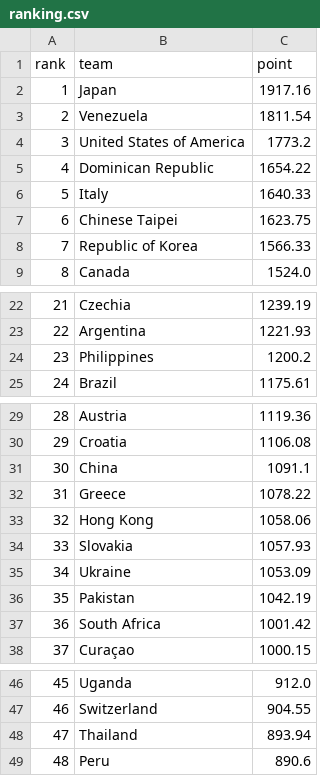
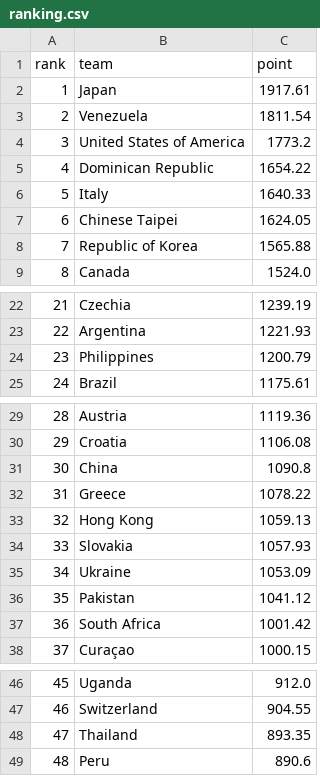
Before and after one commit to cafei-n/baseball_world, a CSV file: data/ranking.csv, drawn as a sheet; only a part is shown, gaps mark what is left out.

```diff
--- a/data/ranking.csv
+++ b/data/ranking.csv
@@ -1,3 +1,3 @@
 rank,team,point
-1,Japan,1917.16
+1,Japan,1917.61
 2,Venezuela,1811.54
@@ -6,4 +6,4 @@
 5,Italy,1640.33
-6,Chinese Taipei,1623.75
-7,Republic of Korea,1566.33
+6,Chinese Taipei,1624.05
+7,Republic of Korea,1565.88
 8,Canada,1524.0
@@ -23,3 +23,3 @@
 22,Argentina,1221.93
-23,Philippines,1200.2
+23,Philippines,1200.79
 24,Brazil,1175.61
@@ -30,8 +30,8 @@
 29,Croatia,1106.08
-30,China,1091.1
+30,China,1090.8
 31,Greece,1078.22
-32,Hong Kong,1058.06
+32,Hong Kong,1059.13
 33,Slovakia,1057.93
 34,Ukraine,1053.09
-35,Pakistan,1042.19
+35,Pakistan,1041.12
 36,South Africa,1001.42
@@ -47,3 +47,3 @@
 46,Switzerland,904.55
-47,Thailand,893.94
+47,Thailand,893.35
 48,Peru,890.6
```
Also changed, not shown: data/ranking_history.csv, data/scraped_events.csv, 8 other files.
